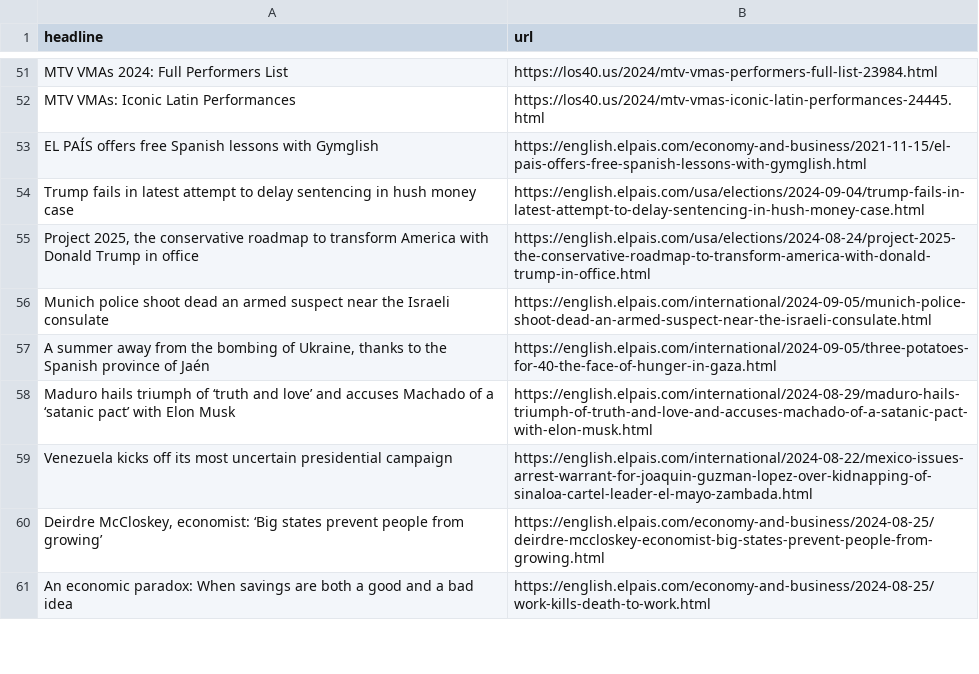
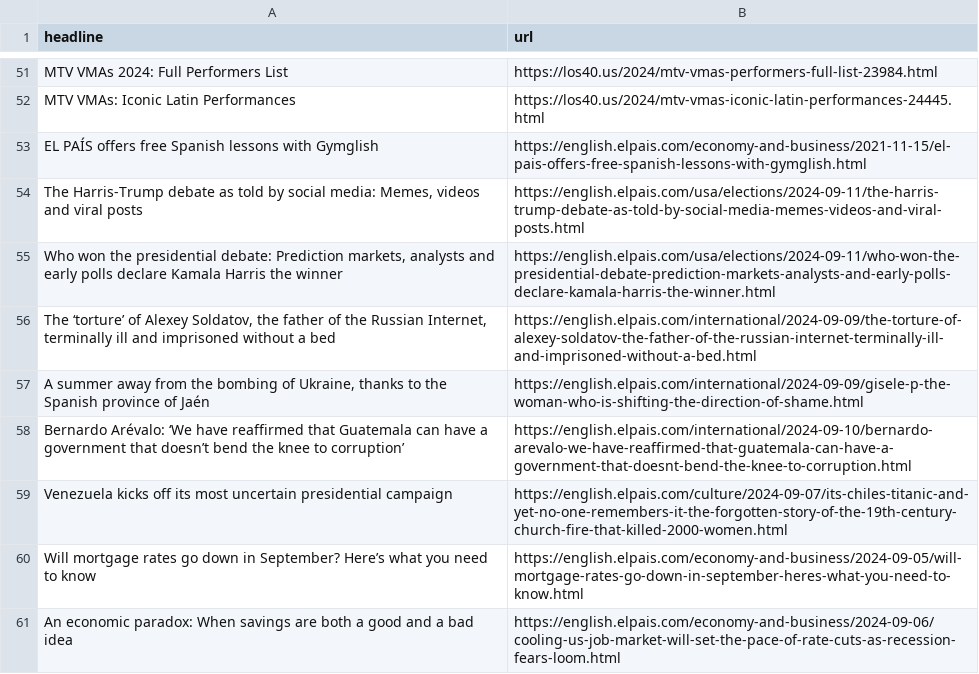
Before and after one commit to carlython26/elpais, a CSV file: headlines.csv, drawn as a sheet; only a part is shown, gaps mark what is left out; the diff covers the shown part only.

```diff
--- a/headlines.csv
+++ b/headlines.csv
@@ -53,9 +53,9 @@ MTV VMAs: Iconic Latin Performances,https://los40.us/2024/mtv-vmas-iconic-latin-
 EL PAÍS offers free Spanish lessons with Gymglish,https://english.elpais.com/economy-and-business/2021-11-15/el-pais-offers-free-spanish-lessons-with-gymglish.html
-Trump fails in latest attempt to delay sentencing in hush money case,https://english.elpais.com/usa/elections/2024-09-04/trump-fails-in-latest-attempt-to-delay-sentencing-in-hush-money-case.html
-"Project 2025, the conservative roadmap to transform America with Donald Trump in office",https://english.elpais.com/usa/elections/2024-08-24/project-2025-the-conservative-roadmap-to-transform-america-with-donald-trump-in-office.html
-Munich police shoot dead an armed suspect near the Israeli consulate,https://english.elpais.com/international/2024-09-05/munich-police-shoot-dead-an-armed-suspect-near-the-israeli-consulate.html
-"A summer away from the bombing of Ukraine, thanks to the Spanish province of Jaén",https://english.elpais.com/international/2024-09-05/three-potatoes-for-40-the-face-of-hunger-in-gaza.html
-Maduro hails triumph of ‘truth and love’ and accuses Machado of a ‘satanic pact’ with Elon Musk,https://english.elpais.com/international/2024-08-29/maduro-hails-triumph-of-truth-and-love-and-accuses-machado-of-a-satanic-pact-with-elon-musk.html
-Venezuela kicks off its most uncertain presidential campaign,https://english.elpais.com/international/2024-08-22/mexico-issues-arrest-warrant-for-joaquin-guzman-lopez-over-kidnapping-of-sinaloa-cartel-leader-el-mayo-zambada.html
-"Deirdre McCloskey, economist: ‘Big states prevent people from growing’  ",https://english.elpais.com/economy-and-business/2024-08-25/deirdre-mccloskey-economist-big-states-prevent-people-from-growing.html
-An economic paradox: When savings are both a good and a bad idea,https://english.elpais.com/economy-and-business/2024-08-25/work-kills-death-to-work.html
+"The Harris-Trump debate as told by social media: Memes, videos and viral posts",https://english.elpais.com/usa/elections/2024-09-11/the-harris-trump-debate-as-told-by-social-media-memes-videos-and-viral-posts.html
+"Who won the presidential debate: Prediction markets, analysts and early polls declare Kamala Harris the winner",https://english.elpais.com/usa/elections/2024-09-11/who-won-the-presidential-debate-prediction-markets-analysts-and-early-polls-declare-kamala-harris-the-winner.html
+"The ‘torture’ of Alexey Soldatov, the father of the Russian Internet, terminally ill and imprisoned without a bed",https://english.elpais.com/international/2024-09-09/the-torture-of-alexey-soldatov-the-father-of-the-russian-internet-terminally-ill-and-imprisoned-without-a-bed.html
+"A summer away from the bombing of Ukraine, thanks to the Spanish province of Jaén",https://english.elpais.com/international/2024-09-09/gisele-p-the-woman-who-is-shifting-the-direction-of-shame.html
+Bernardo Arévalo: ‘We have reaffirmed that Guatemala can have a government that doesn’t bend the knee to corruption’,https://english.elpais.com/international/2024-09-10/bernardo-arevalo-we-have-reaffirmed-that-guatemala-can-have-a-government-that-doesnt-bend-the-knee-to-corruption.html
+Venezuela kicks off its most uncertain presidential campaign,https://english.elpais.com/culture/2024-09-07/its-chiles-titanic-and-yet-no-one-remembers-it-the-forgotten-story-of-the-19th-century-church-fire-that-killed-2000-women.html
+Will mortgage rates go down in September? Here’s what you need to know,https://english.elpais.com/economy-and-business/2024-09-05/will-mortgage-rates-go-down-in-september-heres-what-you-need-to-know.html
+An economic paradox: When savings are both a good and a bad idea,https://english.elpais.com/economy-and-business/2024-09-06/cooling-us-job-market-will-set-the-pace-of-rate-cuts-as-recession-fears-loom.html
```
Also changed, not shown: 7 added rows, 7 removed rows, 1 moved row and 1 edited cell elsewhere in this file.
